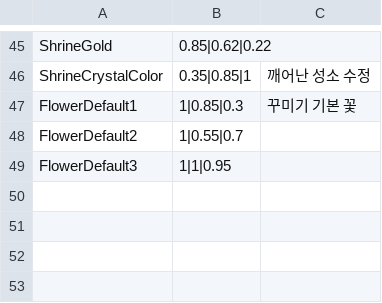
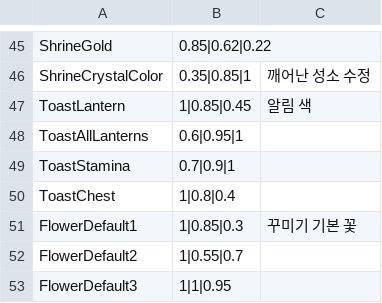
Before and after one commit to YooJaeJun/YJJFantasy, a CSV file: Content/YJJFantasy/Data/Colors.csv, drawn as a sheet; only a part is shown, gaps mark what is left out.

```diff
--- a/Content/YJJFantasy/Data/Colors.csv
+++ b/Content/YJJFantasy/Data/Colors.csv
@@ -46,2 +46,6 @@ ShrineGold,0.85|0.62|0.22,
 ShrineCrystalColor,0.35|0.85|1,깨어난 성소 수정
+ToastLantern,1|0.85|0.45,알림 색
+ToastAllLanterns,0.6|0.95|1,
+ToastStamina,0.7|0.9|1,
+ToastChest,1|0.8|0.4,
 FlowerDefault1,1|0.85|0.3,꾸미기 기본 꽃
```
Also changed, not shown: Content/YJJFantasy/Data/Tuning.csv, 10 other files.
